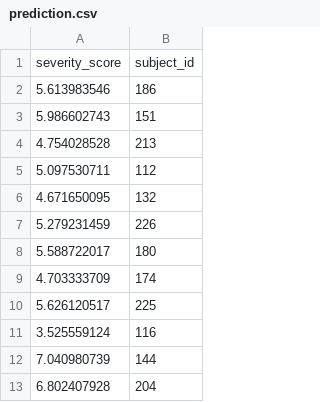
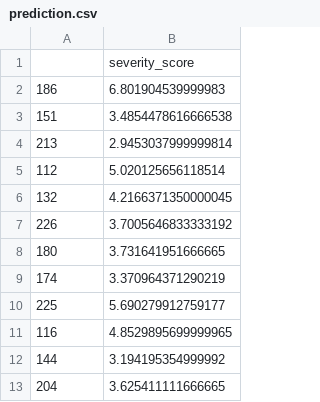
Before and after one commit to justincav15/Hackathon-Summer-2020, a CSV file: prediction/prediction.csv, drawn as a sheet; only a part is shown; removed rows and columns are numbered as before the commit, all else as after; the diff names each change by its address in the sheet, - before the commit and + after, or states it on an @@ line.

Commit message:
Add files via upload

```diff
--- a/prediction/prediction.csv
+++ b/prediction/prediction.csv
-column A, rows 1-13: severity_score | 5.613983546 | 5.986602743 | 4.754028528 | 5.097530711 | 4.671650095 | 5.279231459 | 5.588722017 | 4.703333709 | 5.626120517 | 3.525559124 | 7.040980739 | 6.802407928
+column B, rows 1-13: severity_score | 6.801904539999983 | 3.4854478616666538 | 2.9453037999999814 | 5.020125656118514 | 4.2166371350000045 | 3.7005646833333192 | 3.731641951666665 | 3.370964371290219 | 5.690279912759177 | 4.8529895699999965 | 3.194195354999992 | 3.625411111666665
-A1: subject_id
+A1: (empty)
```
